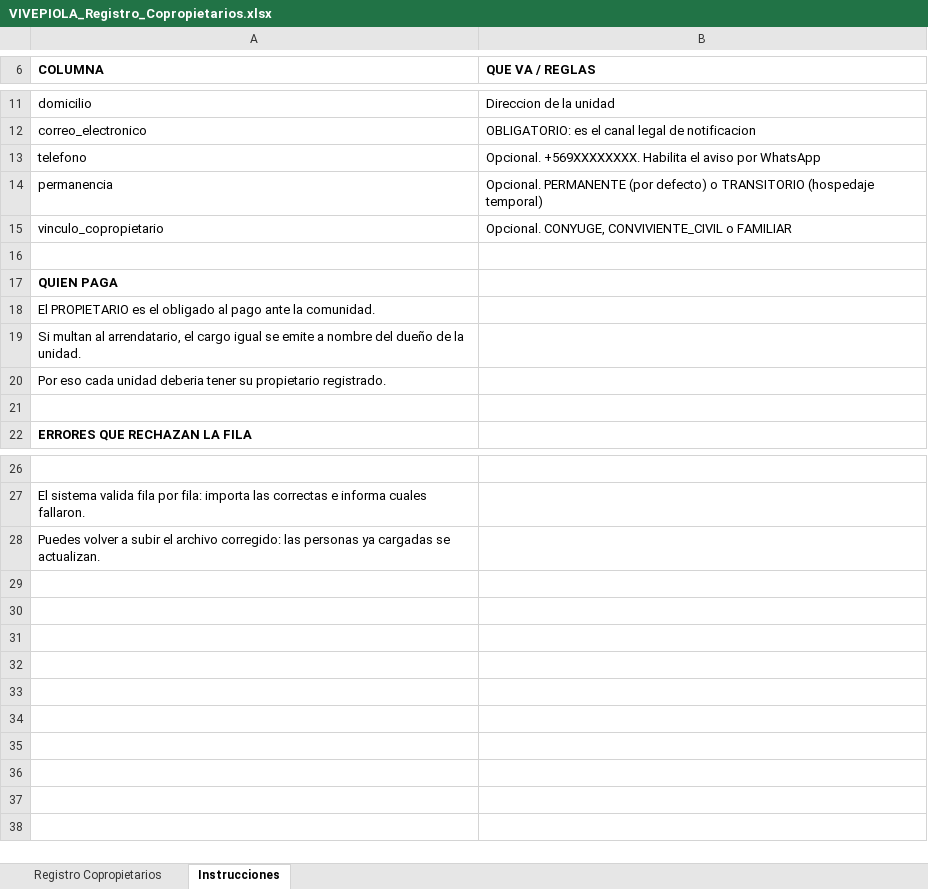
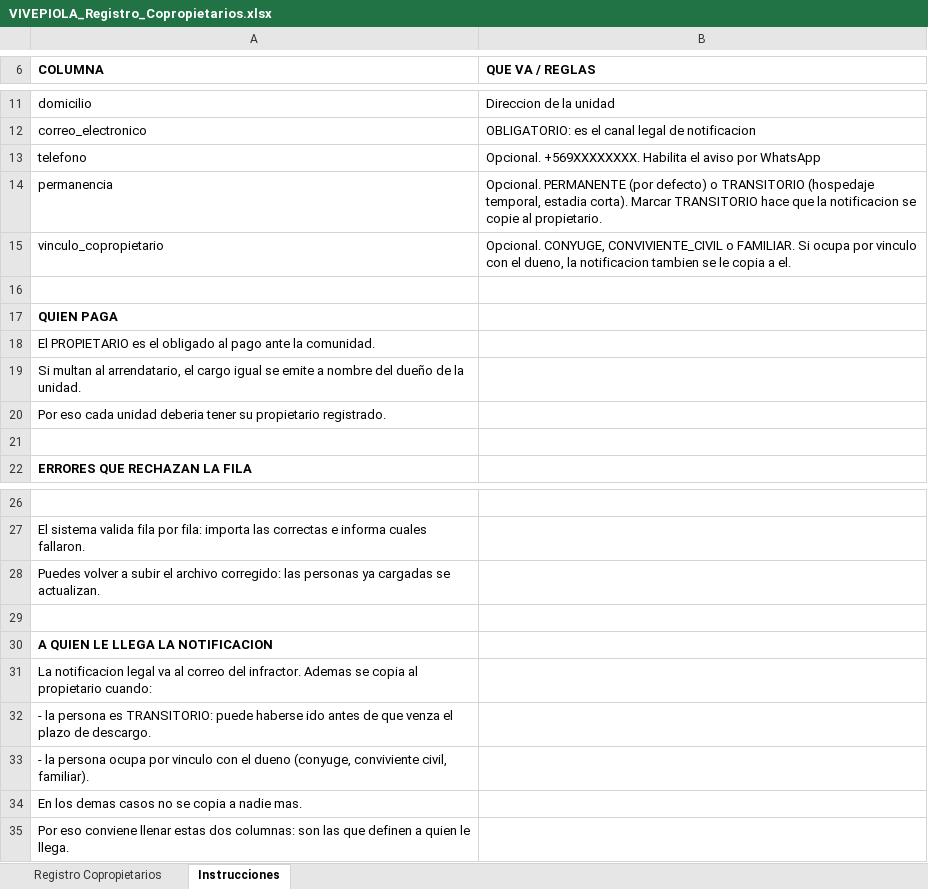
Before and after one commit to situaciones/vivepiola, an Excel workbook: documentacion/VIVEPIOLA_Registro_Copropietarios.xlsx, sheet Instrucciones, drawn as a sheet; only a part is shown, gaps mark what is left out; values as stored, in another font and other column widths than the file's, no borders; the diff names each change by its address in the sheet, - before the commit and + after, or states it on an @@ line.

```diff
--- a/documentacion/VIVEPIOLA_Registro_Copropietarios.xlsx (sheet Instrucciones)
+++ b/documentacion/VIVEPIOLA_Registro_Copropietarios.xlsx (sheet Instrucciones)
-B14 (QUE VA / REGLAS): …TRANSITORIO (hospedaje temporal)
+B14 (QUE VA / REGLAS): …TRANSITORIO (hospedaje temporal, estadia corta). Marcar TRANSITORIO hace que la notificacion se copie al propietario.
-B15 (QUE VA / REGLAS): …CONVIVIENTE_CIVIL o FAMILIAR
+B15 (QUE VA / REGLAS): …CONVIVIENTE_CIVIL o FAMILIAR. Si ocupa por vinculo con el dueno, la notificacion tambien se le copia a el.
+row 29: (empty)
+row 30: A QUIEN LE LLEGA LA NOTIFICACION
+row 31: La notificacion legal va al correo del infractor. Ademas se copia al propietario cuando:
+row 32: - la persona es TRANSITORIO: puede haberse ido antes de que venza el plazo de descargo.
+row 33: - la persona ocupa por vinculo con el dueno (conyuge, conviviente civil, familiar).
+row 34: En los demas casos no se copia a nadie mas.
+row 35: Por eso conviene llenar estas dos columnas: son las que definen a quien le llega.
```
Also changed, not shown: 3 other files.
